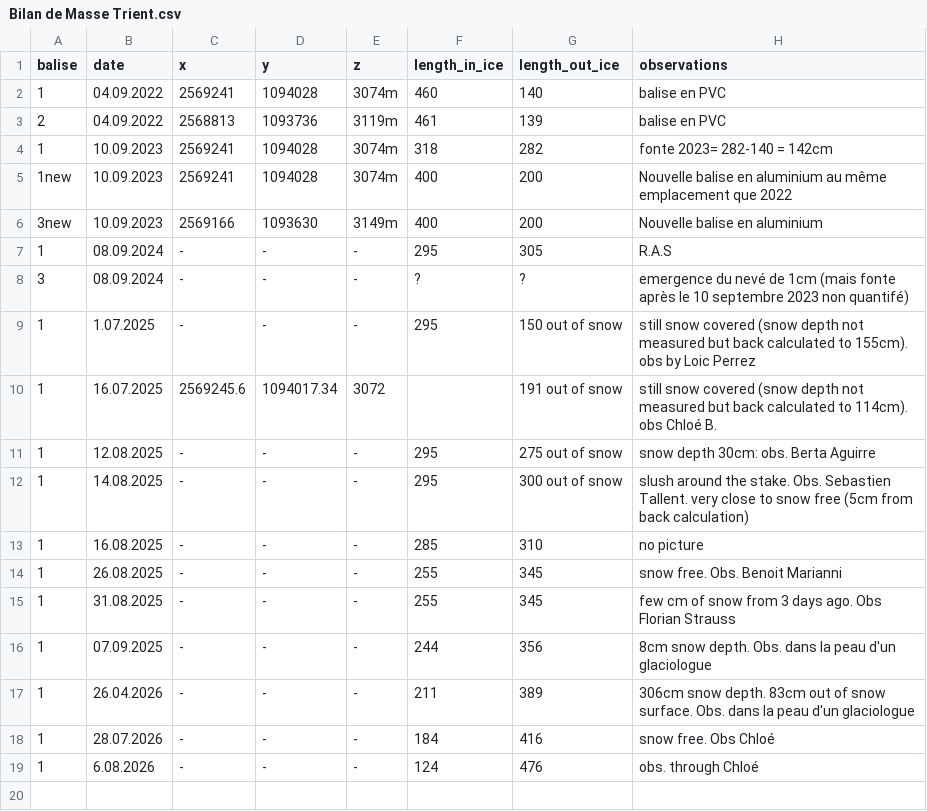
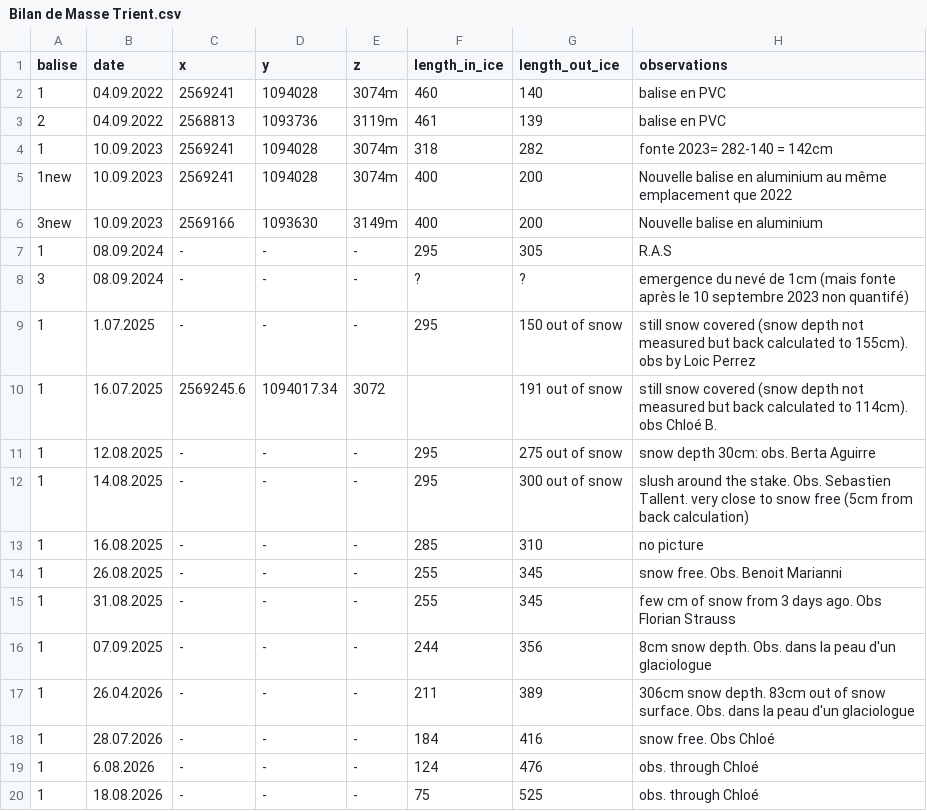
Before and after one commit to christopheogier/Glacier-Mass-Balance-Parc-Trient, a CSV file: Bilan de Masse Trient.csv, drawn as a sheet.

Commit message:
Add new observation entry for August 18, 2026

```diff
--- a/Bilan de Masse Trient.csv
+++ b/Bilan de Masse Trient.csv
@@ -19 +19,2 @@ balise,date,x,y,z,length_in_ice,length_out_ice,observations
 1,6.08.2026,-,-,-,124,476,obs. through Chloé
+1,18.08.2026,-,-,-,75,525,obs. through Chloé
```
